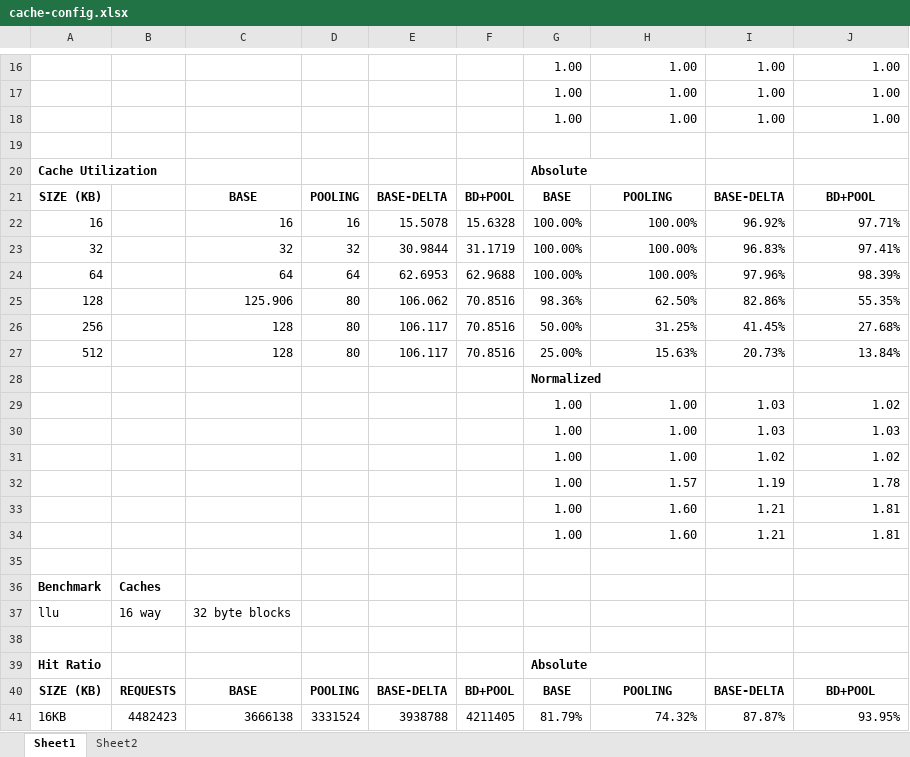
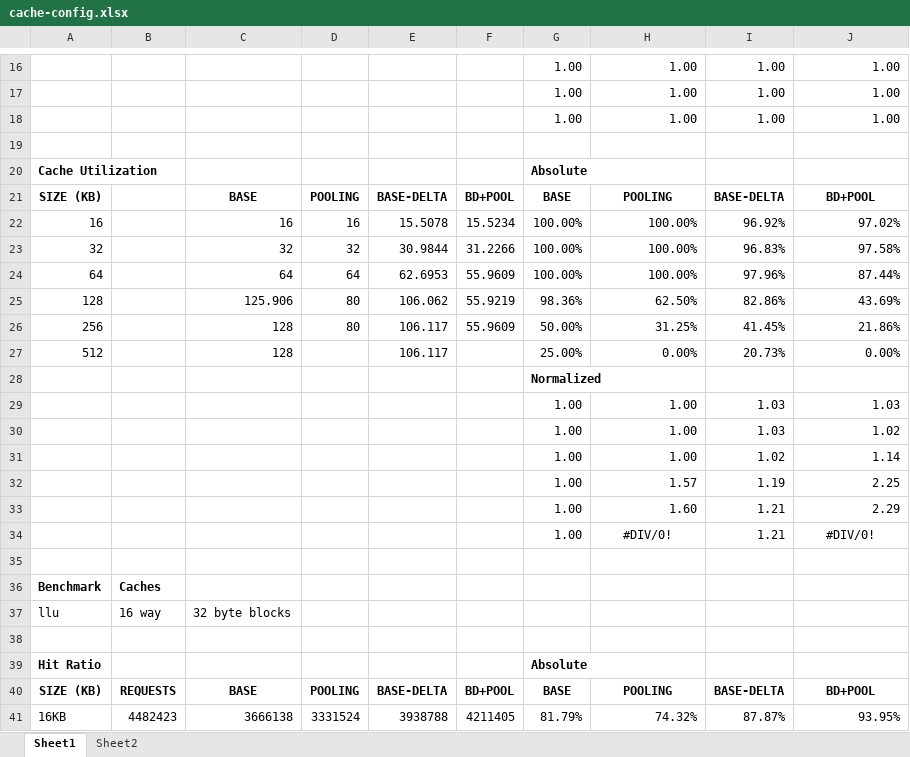
Before and after one commit to caamartin35/project740, an Excel workbook: documents/data/cache-config.xlsx, sheet Sheet1, drawn as a sheet; only a part is shown, gaps mark what is left out; values as stored, in another font and other column widths than the file's, no borders; the diff covers the shown part only; the diff names each change by its address in the sheet, - before the commit and + after, or states it on an @@ line.

```diff
--- a/documents/data/cache-config.xlsx (sheet Sheet1)
+++ b/documents/data/cache-config.xlsx (sheet Sheet1)
-F22: 15.6328
+F22: 15.5234
-J22: 97.71%
+J22: 97.02%
-F23: 31.1719
+F23: 31.2266
-J23: 97.41%
+J23: 97.58%
-F24: 62.9688
+F24: 55.9609
-J24: 98.39%
+J24: 87.44%
-F25: 70.8516
+F25: 55.9219
-J25: 55.35%
+J25: 43.69%
-F26: 70.8516
+F26: 55.9609
-J26: 27.68%
+J26: 21.86%
-D27: 80
+D27: (empty)
-F27: 70.8516
+F27: (empty)
-H27: 15.63%
+H27: 0.00%
-J27: 13.84%
+J27: 0.00%
@@ row 30 moved to row 29: 1.00 @@
-J31: 1.02
+J31: 1.14
-J32: 1.78
+J32: 2.25
-J33: 1.81
+J33: 2.29
-H34: 1.60
+H34: #DIV/0!
-H34 alignment: right
+H34 alignment: center
-J34: 1.81
+J34: #DIV/0!
-J34 alignment: right
+J34 alignment: center
```
Also changed, not shown: 17 edited cells elsewhere in this sheet, formulas that keep their value, charts or pictures, documents/data/data.xlsx, 7 other files.
